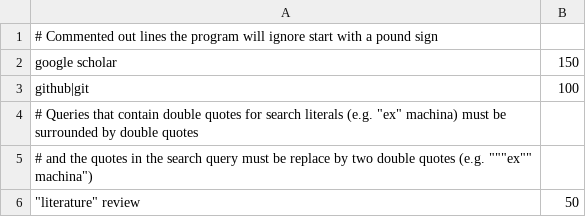
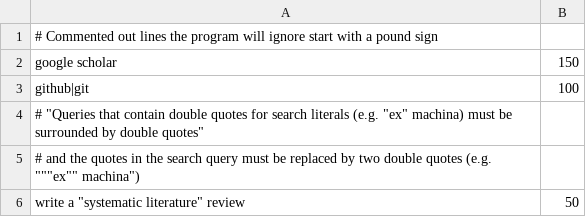
Before and after one commit to ac-jorellanaf/Google-Scholar-Scraper, a CSV file: example.csv, drawn as a sheet.

Commit message:
Minor fix to the example.csv

```diff
--- a/example.csv
+++ b/example.csv
@@ -3,4 +3,4 @@ google scholar,150
 github|git,100
-# Queries that contain double quotes for search literals (e.g. "ex" machina) must be surrounded by double quotes,
-# and the quotes in the search query must be replace by two double quotes (e.g. """ex"" machina"),
-"""literature"" review",50
+# "Queries that contain double quotes for search literals (e.g. "ex" machina) must be surrounded by double quotes",
+# and the quotes in the search query must be replaced by two double quotes (e.g. """ex"" machina"),
+"write a ""systematic literature"" review",50
```
